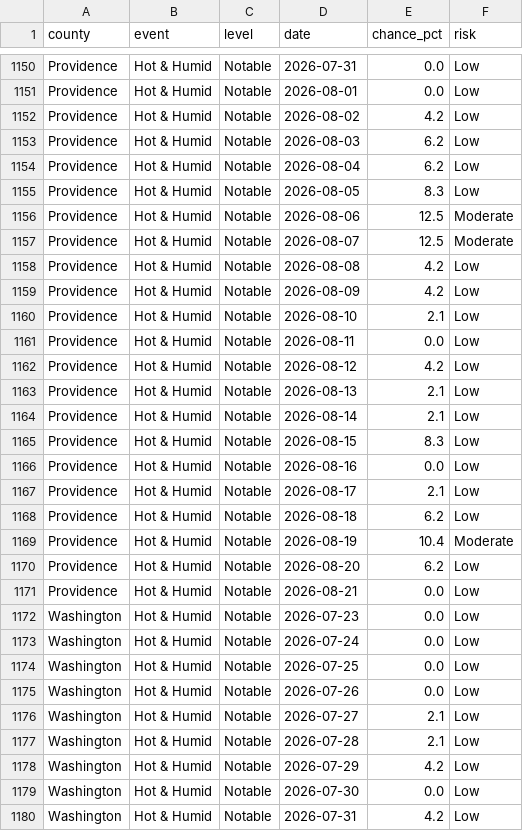
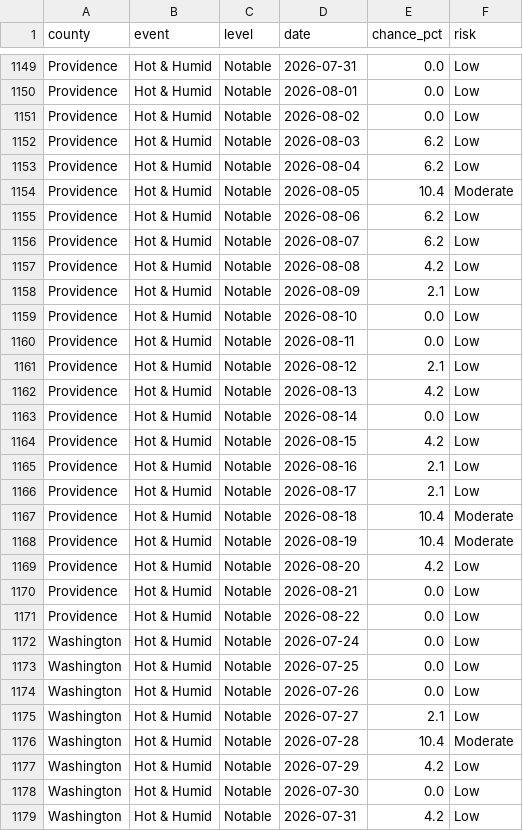
Before and after one commit to EMPIRIC2/opt-ui-forecast, a CSV file: community_forecast.csv, drawn as a sheet; only a part is shown, gaps mark what is left out; the diff covers the shown part only.

```diff
--- a/community_forecast.csv
+++ b/community_forecast.csv
@@ -1151,23 +1150,23 @@ Providence,Hot & Humid,Notable,2026-07-31,0.0,Low
 Providence,Hot & Humid,Notable,2026-08-01,0.0,Low
-Providence,Hot & Humid,Notable,2026-08-02,4.2,Low
+Providence,Hot & Humid,Notable,2026-08-02,0.0,Low
 Providence,Hot & Humid,Notable,2026-08-03,6.2,Low
 Providence,Hot & Humid,Notable,2026-08-04,6.2,Low
-Providence,Hot & Humid,Notable,2026-08-05,8.3,Low
-Providence,Hot & Humid,Notable,2026-08-06,12.5,Moderate
-Providence,Hot & Humid,Notable,2026-08-07,12.5,Moderate
+Providence,Hot & Humid,Notable,2026-08-05,10.4,Moderate
+Providence,Hot & Humid,Notable,2026-08-06,6.2,Low
+Providence,Hot & Humid,Notable,2026-08-07,6.2,Low
 Providence,Hot & Humid,Notable,2026-08-08,4.2,Low
-Providence,Hot & Humid,Notable,2026-08-09,4.2,Low
-Providence,Hot & Humid,Notable,2026-08-10,2.1,Low
+Providence,Hot & Humid,Notable,2026-08-09,2.1,Low
+Providence,Hot & Humid,Notable,2026-08-10,0.0,Low
 Providence,Hot & Humid,Notable,2026-08-11,0.0,Low
-Providence,Hot & Humid,Notable,2026-08-12,4.2,Low
-Providence,Hot & Humid,Notable,2026-08-13,2.1,Low
-Providence,Hot & Humid,Notable,2026-08-14,2.1,Low
-Providence,Hot & Humid,Notable,2026-08-15,8.3,Low
-Providence,Hot & Humid,Notable,2026-08-16,0.0,Low
+Providence,Hot & Humid,Notable,2026-08-12,2.1,Low
+Providence,Hot & Humid,Notable,2026-08-13,4.2,Low
+Providence,Hot & Humid,Notable,2026-08-14,0.0,Low
+Providence,Hot & Humid,Notable,2026-08-15,4.2,Low
+Providence,Hot & Humid,Notable,2026-08-16,2.1,Low
 Providence,Hot & Humid,Notable,2026-08-17,2.1,Low
-Providence,Hot & Humid,Notable,2026-08-18,6.2,Low
+Providence,Hot & Humid,Notable,2026-08-18,10.4,Moderate
 Providence,Hot & Humid,Notable,2026-08-19,10.4,Moderate
-Providence,Hot & Humid,Notable,2026-08-20,6.2,Low
+Providence,Hot & Humid,Notable,2026-08-20,4.2,Low
 Providence,Hot & Humid,Notable,2026-08-21,0.0,Low
-Washington,Hot & Humid,Notable,2026-07-23,0.0,Low
+Providence,Hot & Humid,Notable,2026-08-22,0.0,Low
 Washington,Hot & Humid,Notable,2026-07-24,0.0,Low
@@ -1176,3 +1175,3 @@ Washington,Hot & Humid,Notable,2026-07-26,0.0,Low
 Washington,Hot & Humid,Notable,2026-07-27,2.1,Low
-Washington,Hot & Humid,Notable,2026-07-28,2.1,Low
+Washington,Hot & Humid,Notable,2026-07-28,10.4,Moderate
 Washington,Hot & Humid,Notable,2026-07-29,4.2,Low
```
Also changed, not shown: 2 added rows, 2 removed rows and 151 edited cells elsewhere in this file, 5 other files.
